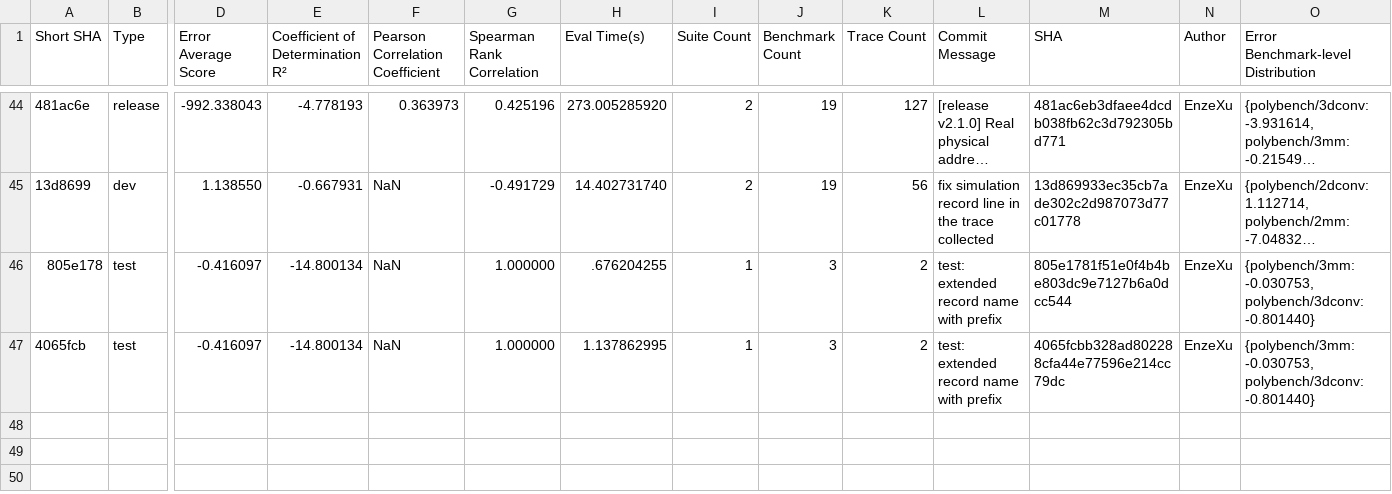
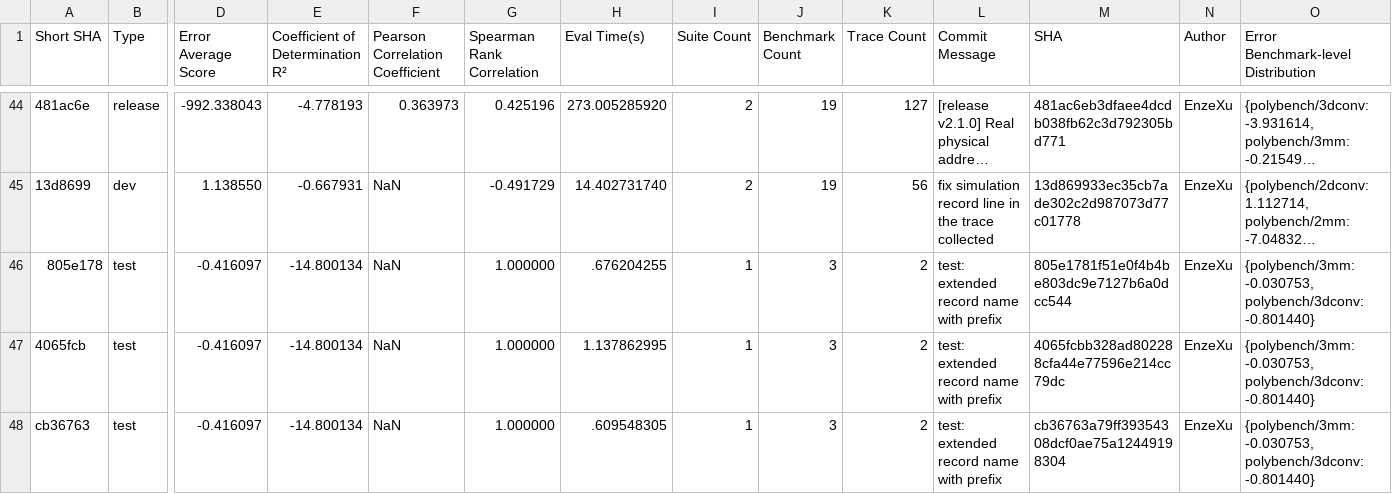
Before and after one commit to nuriamtnz/mgpusim, a CSV file: nvidia/eval/simulator_evaluation.csv, drawn as a sheet; only a part is shown, gaps mark what is left out; long unchanged cells end in …; rows hold the shown columns only; the diff names each change by its address in the sheet, - before the commit and + after, or states it on an @@ line.

```diff
--- a/nvidia/eval/simulator_evaluation.csv
+++ b/nvidia/eval/simulator_evaluation.csv
+row 48: cb36763 | test | -0.416097 | -14.800134 | NaN | 1.000000 | .609548305 | 1 | 3 | 2 | test: extended record name with prefix | cb36763a79ff39354308dcf0ae75a12449198304 | EnzeXu | {polybench/3mm: -0.030753, polybench/3dconv: -0.801440}
```
Also changed, not shown: 2 other files.
